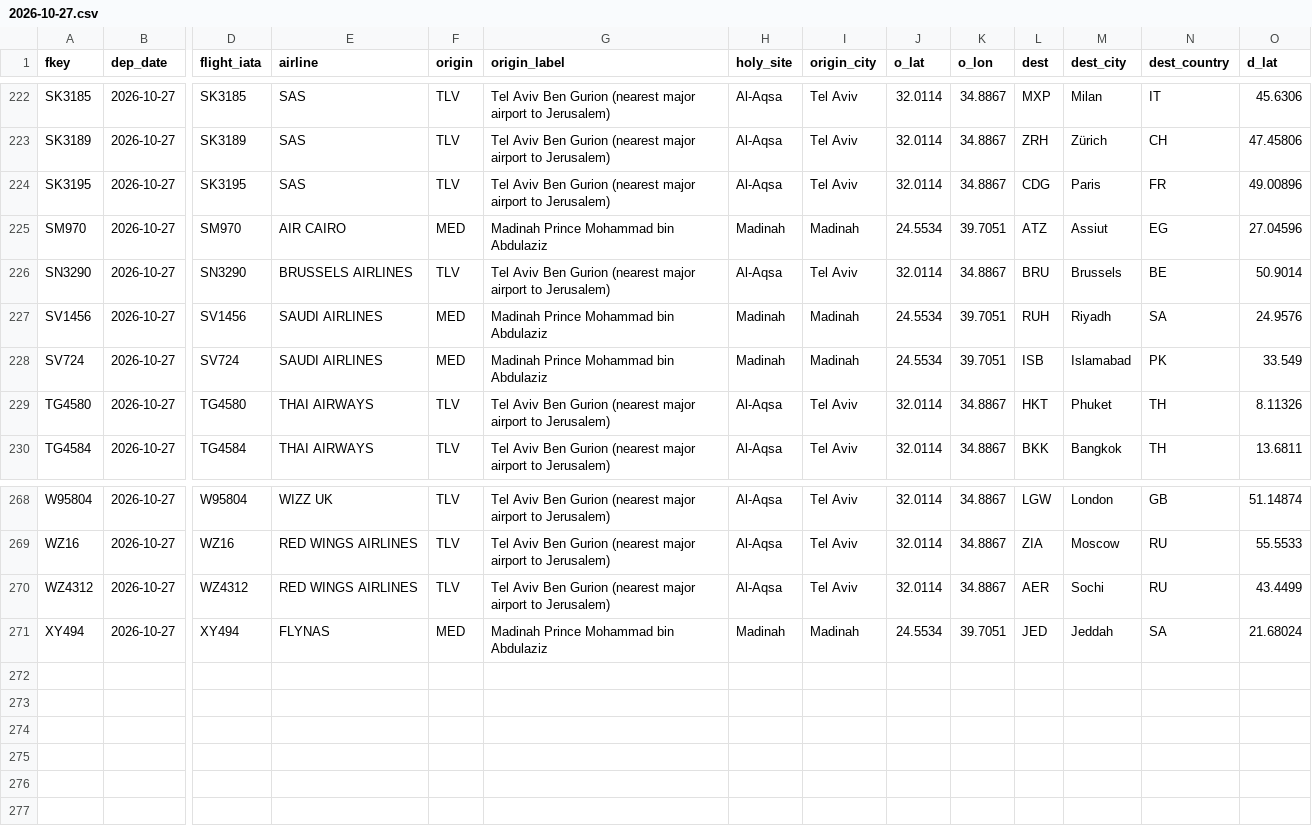
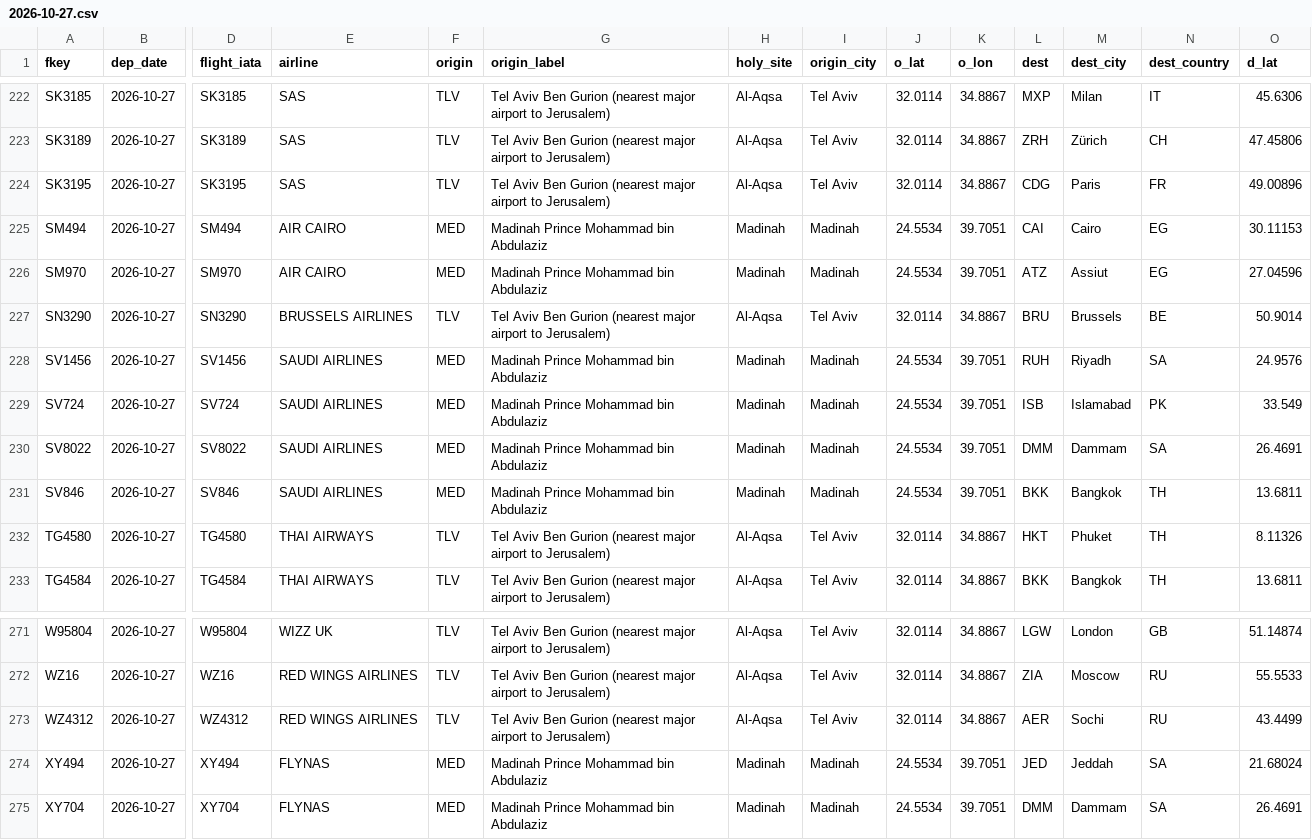
Before and after one commit to mrbugimposter3-ship-it/haramain-flights-live, a CSV file: data/flights/2026-10-27.csv, drawn as a sheet; only a part is shown, gaps mark what is left out; rows hold the shown columns only; the diff names each change by its address in the sheet, - before the commit and + after, or states it on an @@ line.

```diff
--- a/data/flights/2026-10-27.csv
+++ b/data/flights/2026-10-27.csv
+row 225: SM494 | 2026-10-27 | SM494 | AIR CAIRO | MED | Madinah Prince Mohammad bin Abdulaziz | Madinah | Madinah | 24.5534 | 39.7051 | CAI | Cairo | EG | 30.11153
+row 230: SV8022 | 2026-10-27 | SV8022 | SAUDI AIRLINES | MED | Madinah Prince Mohammad bin Abdulaziz | Madinah | Madinah | 24.5534 | 39.7051 | DMM | Dammam | SA | 26.4691
+row 231: SV846 | 2026-10-27 | SV846 | SAUDI AIRLINES | MED | Madinah Prince Mohammad bin Abdulaziz | Madinah | Madinah | 24.5534 | 39.7051 | BKK | Bangkok | TH | 13.6811
+row 275: XY704 | 2026-10-27 | XY704 | FLYNAS | MED | Madinah Prince Mohammad bin Abdulaziz | Madinah | Madinah | 24.5534 | 39.7051 | DMM | Dammam | SA | 26.4691
```
Also changed, not shown: data/flights/2026-10-24.csv, data/flights/2026-10-25.csv, 50 other files.
